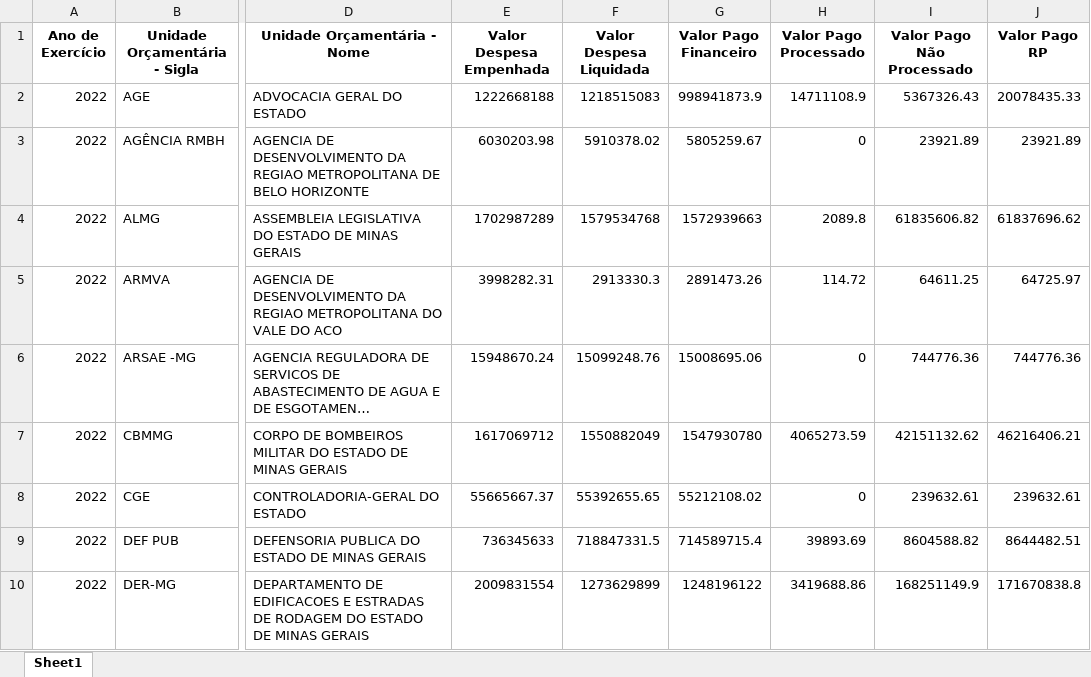
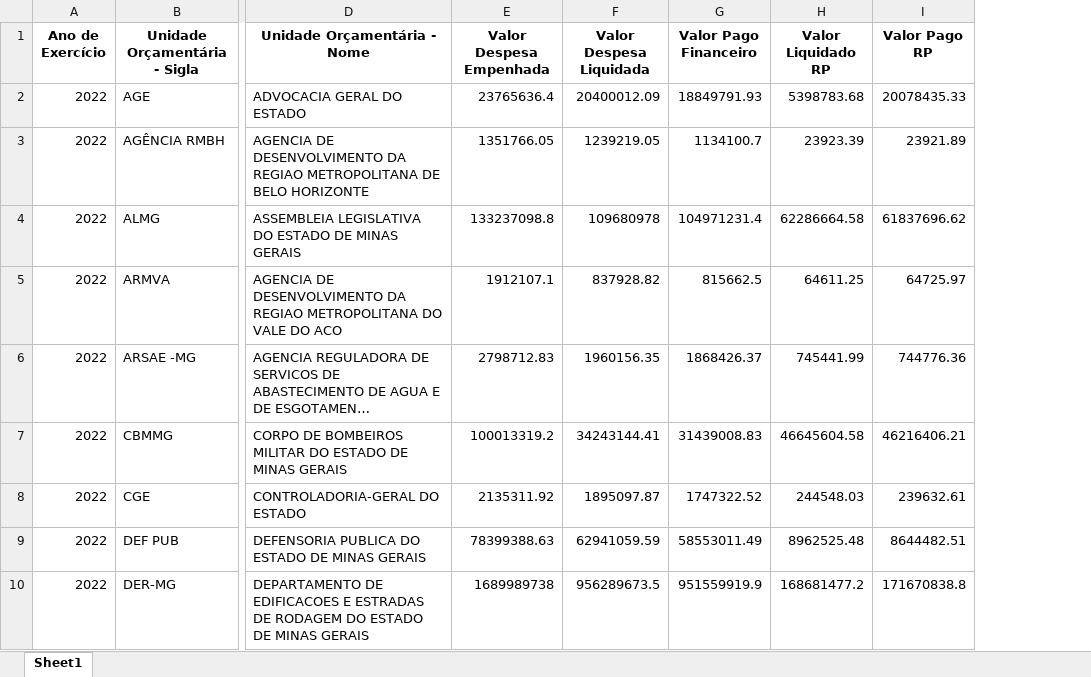
Before and after one commit to transparencia-mg/portal_despesa_empenho, an Excel workbook: upload/orgao2022.xlsx, sheet Sheet1, drawn as a sheet; only a part is shown, gaps mark what is left out; long unchanged cells end in …; values as stored, in another font and other column widths than the file's, no borders; removed rows and columns are numbered as before the commit, all else as after; the diff covers the shown part only; the diff names each change by its address in the sheet, - before the commit and + after, or states it on an @@ line.

Commit message:
Atualização automática portal despesa

```diff
--- a/upload/orgao2022.xlsx (sheet Sheet1)
+++ b/upload/orgao2022.xlsx (sheet Sheet1)
-column H (Valor Pago Processado), rows 2-10: 14711108.9 | 0 | 2089.8 | 114.72 | 0 | 4065273.59 | 0 | 39893.69 | 3419688.86
-column I (Valor Pago Não Processado), rows 2-10: 5367326.43 | 23921.89 | 61835606.82 | 64611.25 | 744776.36 | 42151132.62 | 239632.61 | 8604588.82 | 168251149.9
+column H (Valor Liquidado RP), rows 2-10: 5398783.68 | 23923.39 | 62286664.58 | 64611.25 | 745441.99 | 46645604.58 | 244548.03 | 8962525.48 | 168681477.2
-E2 (Valor Despesa Empenhada): 1222668188
+E2 (Valor Despesa Empenhada): 23765636.4
-F2 (Valor Despesa Liquidada): 1218515083
+F2 (Valor Despesa Liquidada): 20400012.09
-G2 (Valor Pago Financeiro): 998941873.9
+G2 (Valor Pago Financeiro): 18849791.93
-E3 (Valor Despesa Empenhada): 6030203.98
+E3 (Valor Despesa Empenhada): 1351766.05
-F3 (Valor Despesa Liquidada): 5910378.02
+F3 (Valor Despesa Liquidada): 1239219.05
-G3 (Valor Pago Financeiro): 5805259.67
+G3 (Valor Pago Financeiro): 1134100.7
-E4 (Valor Despesa Empenhada): 1702987289
+E4 (Valor Despesa Empenhada): 133237098.8
-F4 (Valor Despesa Liquidada): 1579534768
+F4 (Valor Despesa Liquidada): 109680978
-G4 (Valor Pago Financeiro): 1572939663
+G4 (Valor Pago Financeiro): 104971231.4
-E5 (Valor Despesa Empenhada): 3998282.31
+E5 (Valor Despesa Empenhada): 1912107.1
-F5 (Valor Despesa Liquidada): 2913330.3
+F5 (Valor Despesa Liquidada): 837928.82
-G5 (Valor Pago Financeiro): 2891473.26
+G5 (Valor Pago Financeiro): 815662.5
-E6 (Valor Despesa Empenhada): 15948670.24
+E6 (Valor Despesa Empenhada): 2798712.83
-F6 (Valor Despesa Liquidada): 15099248.76
+F6 (Valor Despesa Liquidada): 1960156.35
-G6 (Valor Pago Financeiro): 15008695.06
+G6 (Valor Pago Financeiro): 1868426.37
-E7 (Valor Despesa Empenhada): 1617069712
+E7 (Valor Despesa Empenhada): 100013319.2
-F7 (Valor Despesa Liquidada): 1550882049
+F7 (Valor Despesa Liquidada): 34243144.41
-G7 (Valor Pago Financeiro): 1547930780
+G7 (Valor Pago Financeiro): 31439008.83
-E8 (Valor Despesa Empenhada): 55665667.37
+E8 (Valor Despesa Empenhada): 2135311.92
-F8 (Valor Despesa Liquidada): 55392655.65
+F8 (Valor Despesa Liquidada): 1895097.87
-G8 (Valor Pago Financeiro): 55212108.02
+G8 (Valor Pago Financeiro): 1747322.52
-E9 (Valor Despesa Empenhada): 736345633
+E9 (Valor Despesa Empenhada): 78399388.63
-F9 (Valor Despesa Liquidada): 718847331.5
+F9 (Valor Despesa Liquidada): 62941059.59
-G9 (Valor Pago Financeiro): 714589715.4
+G9 (Valor Pago Financeiro): 58553011.49
-E10 (Valor Despesa Empenhada): 2009831554
+E10 (Valor Despesa Empenhada): 1689989738
-F10 (Valor Despesa Liquidada): 1273629899
+F10 (Valor Despesa Liquidada): 956289673.5
-G10 (Valor Pago Financeiro): 1248196122
+G10 (Valor Pago Financeiro): 951559919.9
```
Also changed, not shown: 2 added rows, 3 removed rows and 192 edited cells elsewhere in this sheet, upload/orgao2023.xlsx, upload/orgao2024.xlsx, 12 other files.
